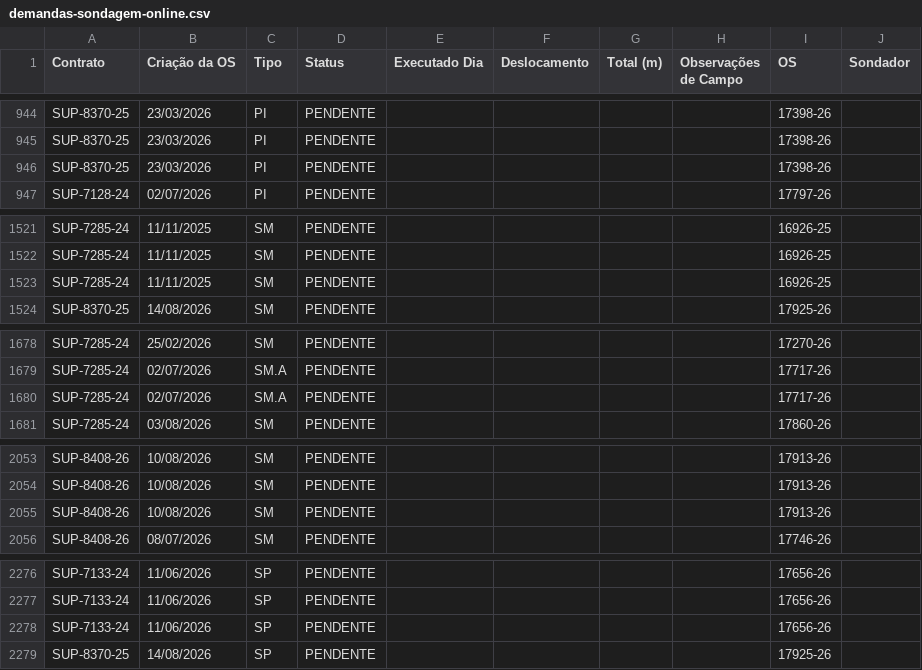
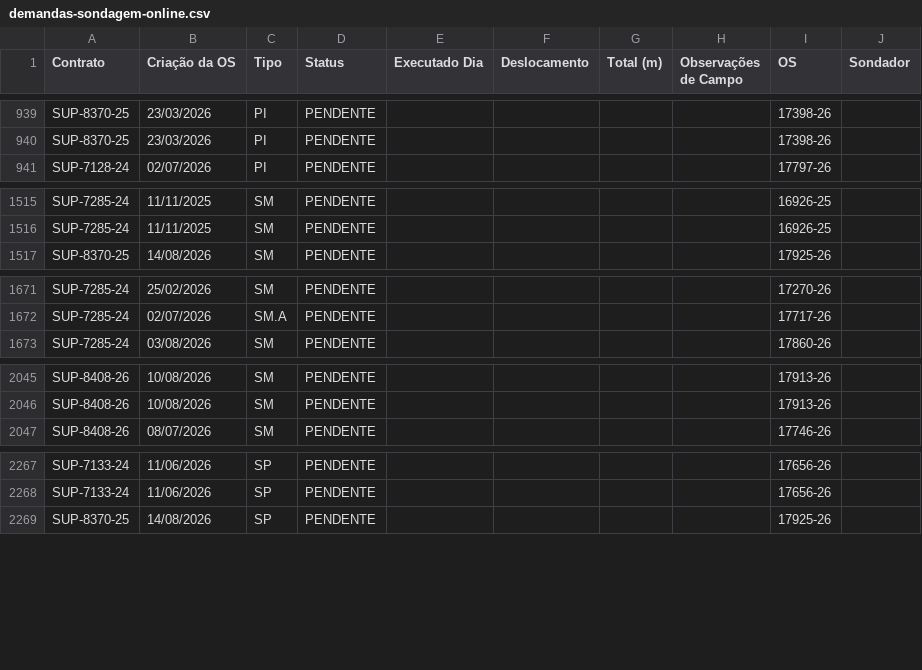
Before and after one commit to amcaccere261283/orcamento-dashboard, a CSV file: dist/demandas-sondagem-online.csv, drawn as a sheet; only a part is shown, gaps mark what is left out; the diff covers the shown part only; the diff names each change by its address in the sheet, - before the commit and + after, or states it on an @@ line.

```diff
--- a/dist/demandas-sondagem-online.csv
+++ b/dist/demandas-sondagem-online.csv
-row 946: SUP-8370-25 | 23/03/2026 | PI | PENDENTE |  |  |  |  | 17398-26
-row 1523: SUP-7285-24 | 11/11/2025 | SM | PENDENTE |  |  |  |  | 16926-25
-row 1680: SUP-7285-24 | 02/07/2026 | SM.A | PENDENTE |  |  |  |  | 17717-26
-row 2055: SUP-8408-26 | 10/08/2026 | SM | PENDENTE |  |  |  |  | 17913-26
-row 2278: SUP-7133-24 | 11/06/2026 | SP | PENDENTE |  |  |  |  | 17656-26
```
Also changed, not shown: 11 removed rows elsewhere in this file, dist/equipes-online.csv, dist/heartbeat-atualizacao-volume.csv, 11 other files.
